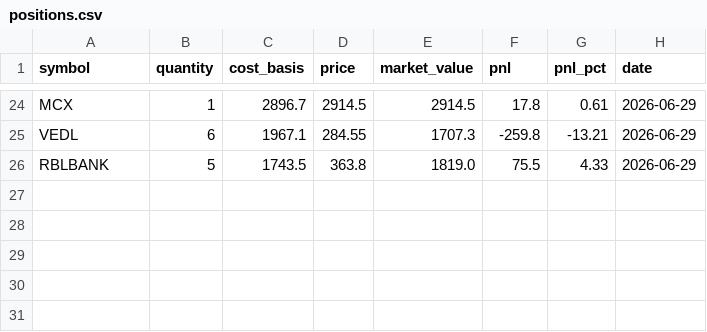
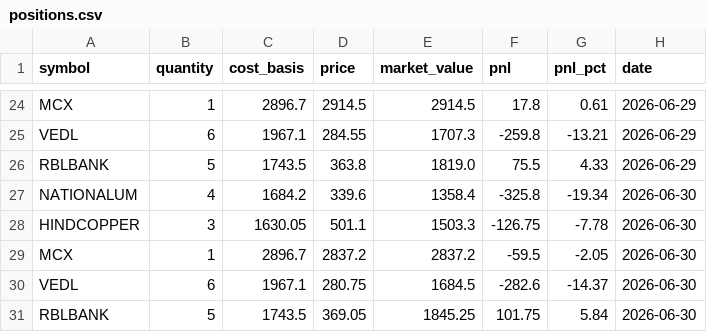
Before and after one commit to zeevandeep/trading-dashboard, a CSV file: data/live/smallcap_momentum_v2_live/positions.csv, drawn as a sheet; only a part is shown, gaps mark what is left out.

```diff
--- a/data/live/smallcap_momentum_v2_live/positions.csv
+++ b/data/live/smallcap_momentum_v2_live/positions.csv
@@ -26 +26,6 @@ VEDL,6,1967.1,284.55,1707.3,-259.8,-13.21,2026-06-29
 RBLBANK,5,1743.5,363.8,1819.0,75.5,4.33,2026-06-29
+NATIONALUM,4,1684.2,339.6,1358.4,-325.8,-19.34,2026-06-30
+HINDCOPPER,3,1630.05,501.1,1503.3,-126.75,-7.78,2026-06-30
+MCX,1,2896.7,2837.2,2837.2,-59.5,-2.05,2026-06-30
+VEDL,6,1967.1,280.75,1684.5,-282.6,-14.37,2026-06-30
+RBLBANK,5,1743.5,369.05,1845.25,101.75,5.84,2026-06-30
```
Also changed, not shown: data/live/smallcap_momentum_v2_live/equity.csv, data/paper/smallcap_momentum_v2/equity.csv, 2 other files.
